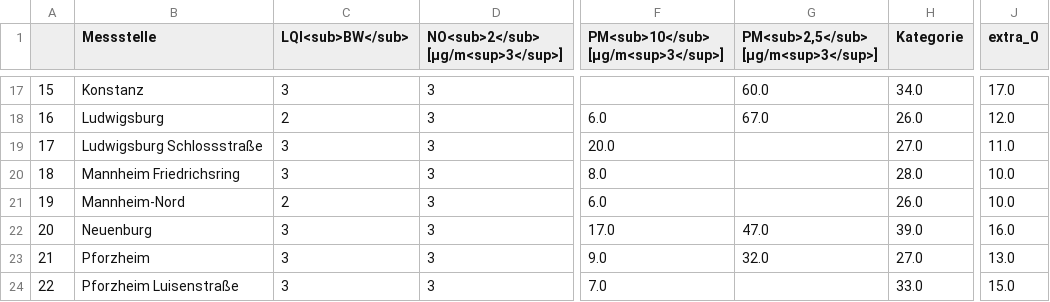
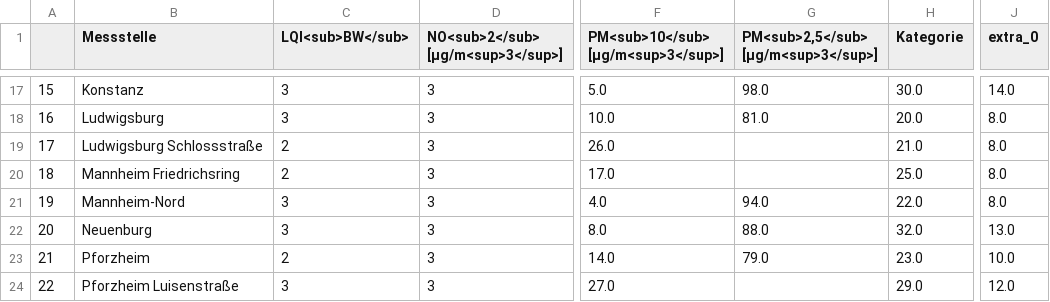
Before and after one commit to CHesseling/feinstaub_bw, a CSV file: lufttabelle.csv, drawn as a sheet; only a part is shown, gaps mark what is left out; the diff covers the shown part only; the diff names each change by its address in the sheet, - before the commit and + after, or states it on an @@ line.

```diff
--- a/lufttabelle.csv
+++ b/lufttabelle.csv
-F17: (empty)
+F17: 5.0
-G17: 60.0
+G17: 98.0
-H17 (Kategorie): 34.0
+H17 (Kategorie): 30.0
-J17 (extra_0): 17.0
+J17 (extra_0): 14.0
-C18 (LQI<sub>BW</sub>): 2
+C18 (LQI<sub>BW</sub>): 3
-F18: 6.0
+F18: 10.0
-G18: 67.0
+G18: 81.0
-H18 (Kategorie): 26.0
+H18 (Kategorie): 20.0
-J18 (extra_0): 12.0
+J18 (extra_0): 8.0
-C19:C20 (LQI<sub>BW</sub>): 3
+C19:C20 (LQI<sub>BW</sub>): 2
-F19: 20.0
+F19: 26.0
-H19 (Kategorie): 27.0
+H19 (Kategorie): 21.0
-J19 (extra_0): 11.0
+J19 (extra_0): 8.0
-F20: 8.0
+F20: 17.0
-H20 (Kategorie): 28.0
+H20 (Kategorie): 25.0
-J20:J21 (extra_0): 10.0
+J20:J21 (extra_0): 8.0
-C21 (LQI<sub>BW</sub>): 2
+C21 (LQI<sub>BW</sub>): 3
-F21: 6.0
+F21: 4.0
-G21: (empty)
+G21: 94.0
-H21 (Kategorie): 26.0
+H21 (Kategorie): 22.0
-F22: 17.0
+F22: 8.0
-G22: 47.0
+G22: 88.0
-H22 (Kategorie): 39.0
+H22 (Kategorie): 32.0
-J22 (extra_0): 16.0
+J22 (extra_0): 13.0
-C23 (LQI<sub>BW</sub>): 3
+C23 (LQI<sub>BW</sub>): 2
-F23: 9.0
+F23: 14.0
-G23: 32.0
+G23: 79.0
-H23 (Kategorie): 27.0
+H23 (Kategorie): 23.0
-J23 (extra_0): 13.0
+J23 (extra_0): 10.0
-F24: 7.0
+F24: 27.0
-H24 (Kategorie): 33.0
+H24 (Kategorie): 29.0
-J24 (extra_0): 15.0
+J24 (extra_0): 12.0
```
Also changed, not shown: 129 edited cells elsewhere in this file.
